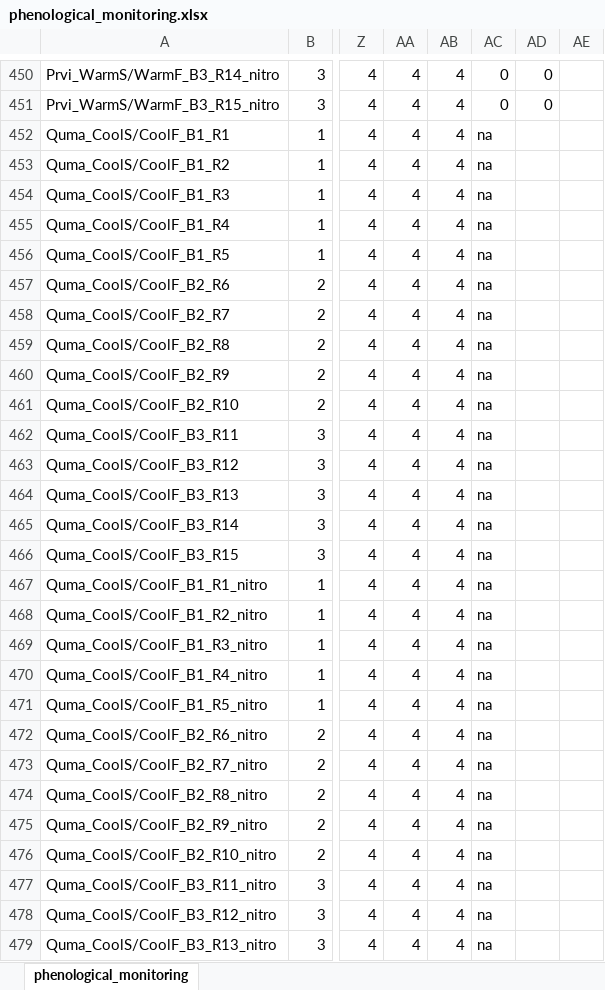
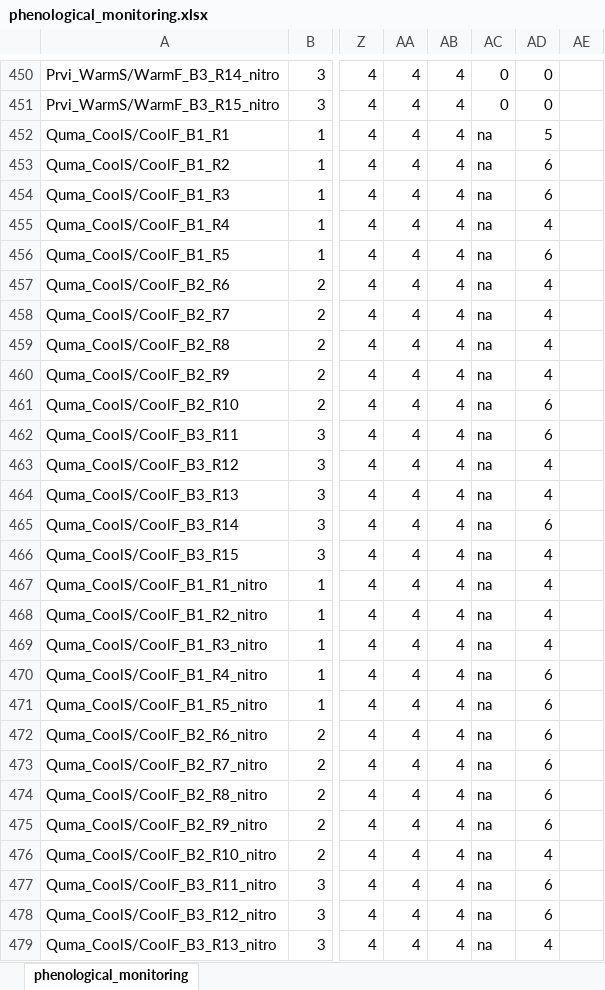
Before and after one commit to christophe-rd/fuelinex, an Excel workbook: data/phenological_monitoring/phenological_monitoring.xlsx, sheet phenological_monitoring, drawn as a sheet; only a part is shown, gaps mark what is left out; values as stored, in another font and other column widths than the file's, no borders; table styles not drawn; the diff covers the shown part only; the diff names each change by its address in the sheet, - before the commit and + after, or states it on an @@ line.

```diff
--- a/data/phenological_monitoring/phenological_monitoring.xlsx (sheet phenological_monitoring)
+++ b/data/phenological_monitoring/phenological_monitoring.xlsx (sheet phenological_monitoring)
-AD452: (empty)
+AD452: 5
-AD453:AD454: (empty)
+AD453:AD454: 6
-AD455: (empty)
+AD455: 4
-AD456: (empty)
+AD456: 6
-AD457:AD460: (empty)
+AD457:AD460: 4
-AD461:AD462: (empty)
+AD461:AD462: 6
-AD463:AD464: (empty)
+AD463:AD464: 4
-AD465: (empty)
+AD465: 6
-AD466:AD469: (empty)
+AD466:AD469: 4
-AD470:AD475: (empty)
+AD470:AD475: 6
-AD476: (empty)
+AD476: 4
-AD477:AD478: (empty)
+AD477:AD478: 6
-AD479: (empty)
+AD479: 4
```
Also changed, not shown: 213 edited cells elsewhere in this sheet, data/shoot_elongation/shoot_elongation.xlsx, 6 other files.
